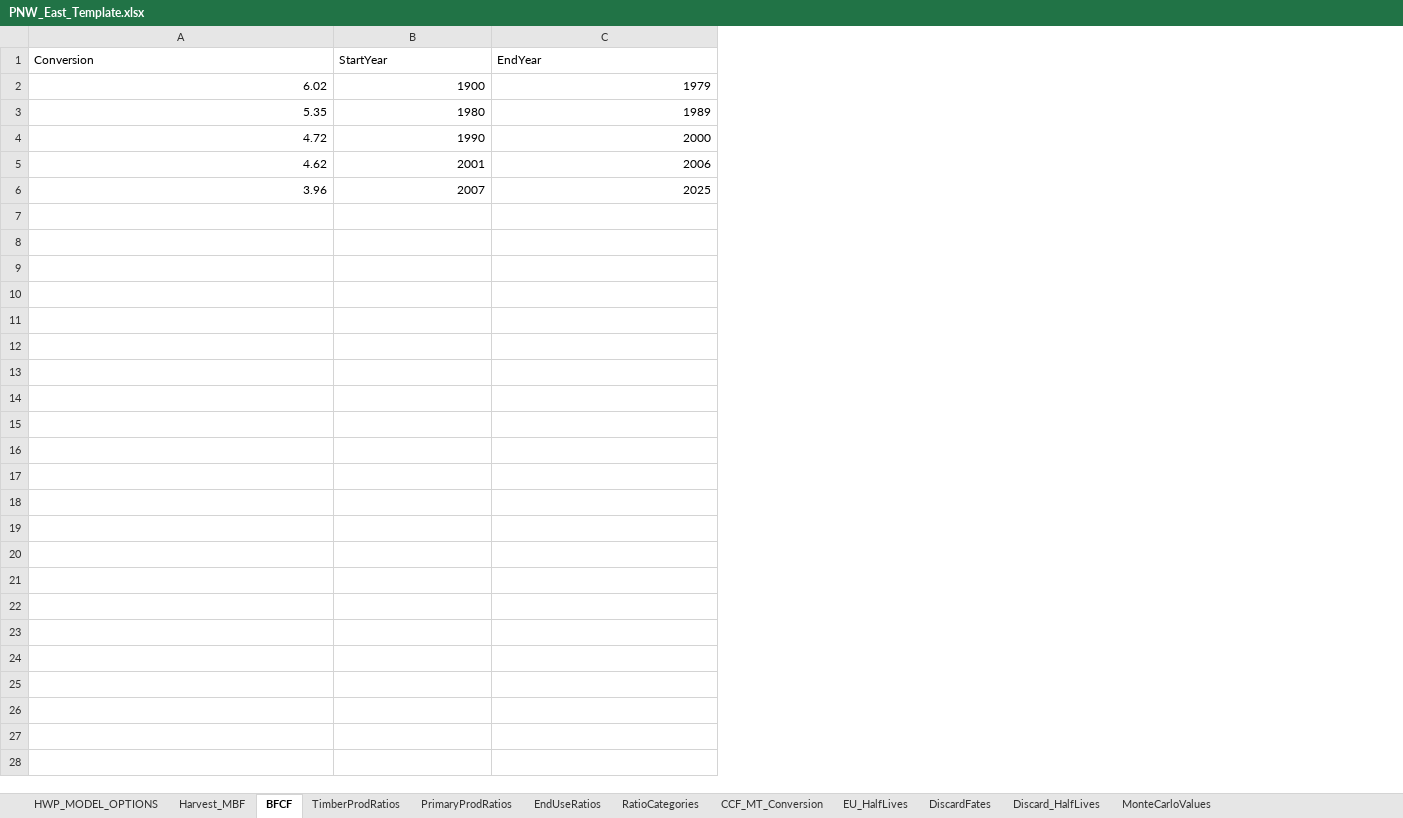
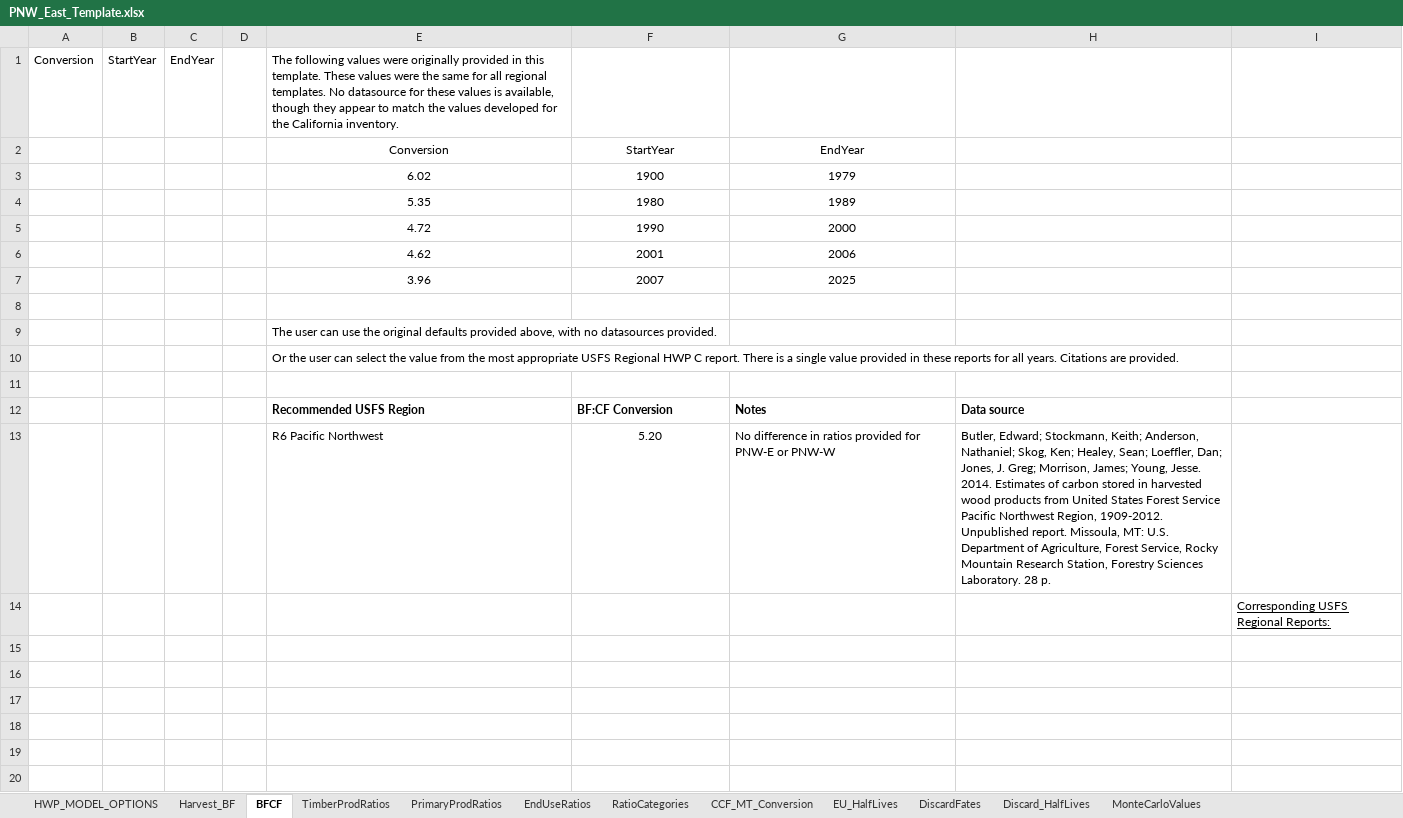
Before and after one commit to jeremygroom/HWP-C-vR, an Excel workbook: HWP Data/Templates/PNW_East/PNW_East_Template.xlsx, sheet BFCF, drawn as a sheet; only a part is shown; values as stored, in another font and other column widths than the file's, no borders; charts and pictures not drawn; addresses are those after the commit; the diff covers the shown part only; the diff names each change by its address in the sheet, - before the commit and + after, or states it on an @@ line.

```diff
--- a/HWP Data/Templates/PNW_East/PNW_East_Template.xlsx (sheet BFCF)
+++ b/HWP Data/Templates/PNW_East/PNW_East_Template.xlsx (sheet BFCF)
-sheet tab: Harvest_MBF
+sheet tab: Harvest_BF
+column A, empty
+column B, empty
+column C, empty
+column D, empty
+column H, empty
+column I, empty
+row 1: Conversion | StartYear | EndYear |  | The following values were originally provided in this template. These values were the same for all regional templates. No datasource for these values is available, though they appear to match the values developed for the California inventory.
-E2:G2 alignment: left
+E2:G2 alignment: center
-E3:G7 alignment: right
+E3:G7 alignment: center
+row 8: (empty)
+row 9:  |  |  |  | The user can use the original defaults provided above, with no datasources provided.
+row 10:  |  |  |  | Or the user can select the value from the most appropriate USFS Regional HWP C report. There is a single value provided in these reports for all years. Citations are provided.
+row 11: (empty)
+row 12:  |  |  |  | Recommended USFS Region | BF:CF Conversion | Notes | Data source
+row 13:  |  |  |  | R6 Pacific Northwest | 5.20 | No difference in ratios provided for PNW-E or PNW-W | Butler, Edward; Stockmann, Keith; Anderson, Nathaniel; Skog, Ken; Healey, Sean; Loeffler, Dan; Jones, J. Greg; Morrison, James; Young, Jesse. 2014. Estimates of carbon stored in harvested wood products from United States Forest Service Pacific Northwest Region, 1909-2012. Unpublished report. Missoula, MT: U.S. Department of Agriculture, Forest Service, Rocky Mountain Research Station, Forestry Sciences Laboratory. 28 p.
+row 14:  |  |  |  |  |  |  |  | Corresponding USFS Regional Reports:
+row 15: (empty)
+row 16: (empty)
+row 17: (empty)
+row 18: (empty)
+row 19: (empty)
+row 20: (empty)
```
Also changed, not shown: 9 added rows elsewhere in this sheet, sheet PrimaryProdRatios, formulas that keep their value, charts or pictures, HWP Data/Templates/North_Central/North_Central_Template.xlsx, HWP Data/Templates/Northeast/Northeast Template.xlsx, 22 other files.
